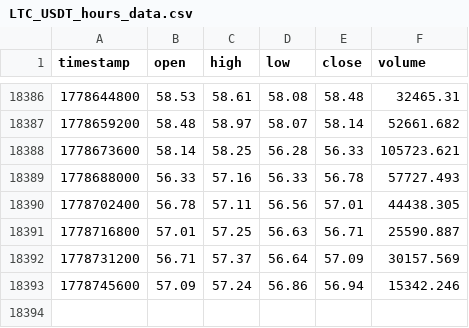
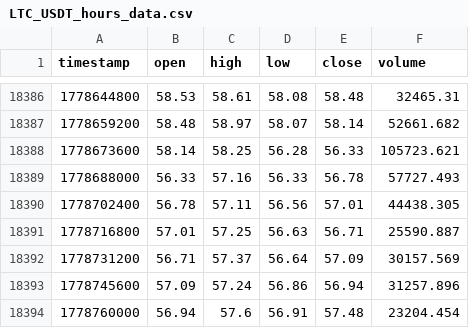
Before and after one commit to lovelori/tradesig, a CSV file: data_cache/LTC_USDT_hours_data.csv, drawn as a sheet; only a part is shown, gaps mark what is left out.

```diff
--- a/data_cache/LTC_USDT_hours_data.csv
+++ b/data_cache/LTC_USDT_hours_data.csv
@@ -18392,2 +18392,3 @@ timestamp,open,high,low,close,volume
 1778731200,56.71,57.37,56.64,57.09,30157.569
-1778745600,57.09,57.24,56.86,56.94,15342.246
+1778745600,57.09,57.24,56.86,56.94,31257.896
+1778760000,56.94,57.6,56.91,57.48,23204.454
```
Also changed, not shown: data_cache/DOGE_USDT_hours_data.csv, data_cache/LINK_USDT_hours_data.csv.
